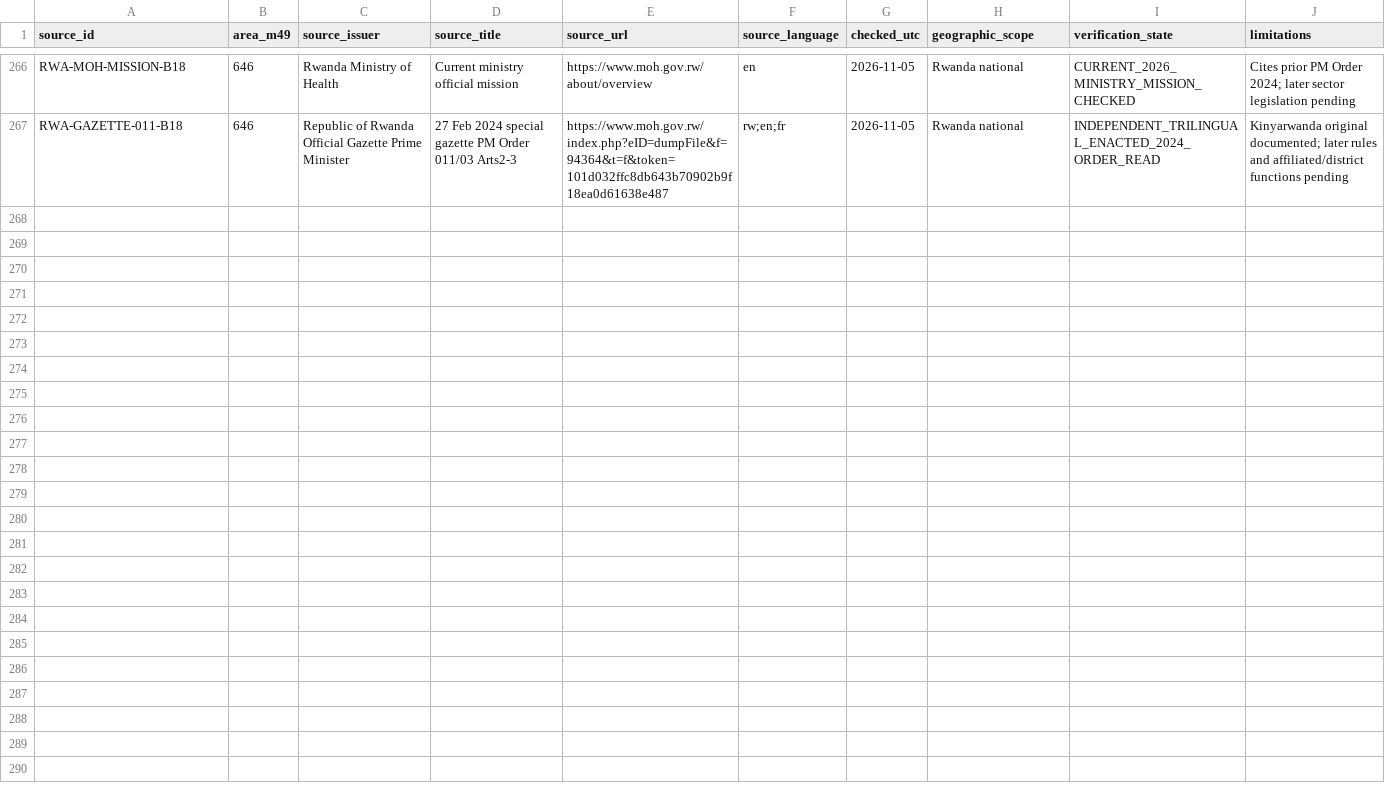
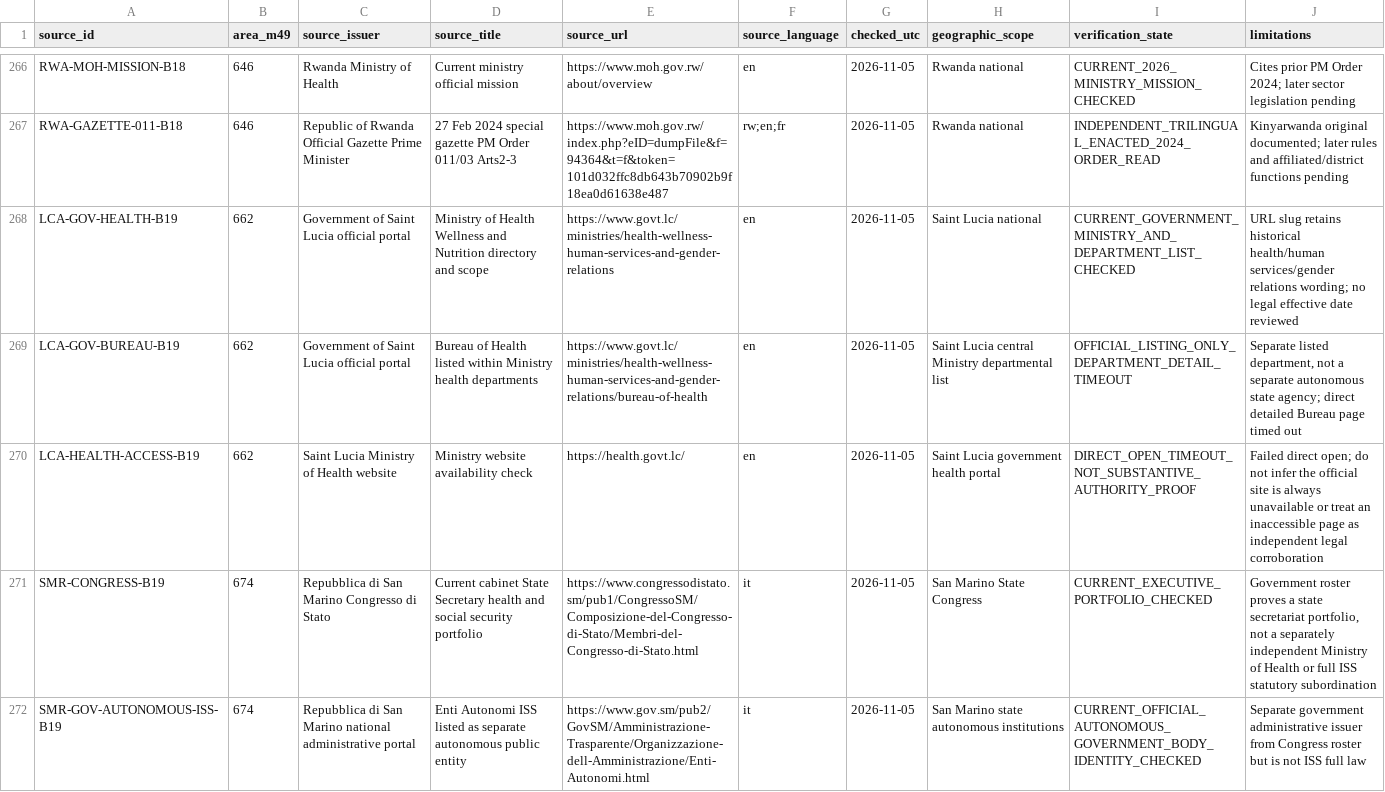
Before and after one commit to PortalHunter/Ethnicy-Based-Optimal-Weight, a CSV file: docs/atlas/handoffs/team-a/PROVENANCE.csv, drawn as a sheet; only a part is shown, gaps mark what is left out; the diff covers the shown part only; the diff names each change by its address in the sheet, - before the commit and + after, or states it on an @@ line.

Commit message:
research(team-a): batch 19 PROVENANCE.csv government health source checks

```diff
--- a/docs/atlas/handoffs/team-a/PROVENANCE.csv
+++ b/docs/atlas/handoffs/team-a/PROVENANCE.csv
+row 268: LCA-GOV-HEALTH-B19 | 662 | Government of Saint Lucia official portal | Ministry of Health Wellness and Nutrition directory and scope | https://www.govt.lc/ministries/health-wellness-human-services-and-gender-relations | en | 2026-11-05 | Saint Lucia national | CURRENT_GOVERNMENT_MINISTRY_AND_DEPARTMENT_LIST_CHECKED | URL slug retains historical health/human services/gender relations wording; no legal effective date reviewed
+row 269: LCA-GOV-BUREAU-B19 | 662 | Government of Saint Lucia official portal | Bureau of Health listed within Ministry health departments | https://www.govt.lc/ministries/health-wellness-human-services-and-gender-relations/bureau-of-health | en | 2026-11-05 | Saint Lucia central Ministry departmental list | OFFICIAL_LISTING_ONLY_DEPARTMENT_DETAIL_TIMEOUT | Separate listed department, not a separate autonomous state agency; direct detailed Bureau page timed out
+row 270: LCA-HEALTH-ACCESS-B19 | 662 | Saint Lucia Ministry of Health website | Ministry website availability check | https://health.govt.lc/ | en | 2026-11-05 | Saint Lucia government health portal | DIRECT_OPEN_TIMEOUT_NOT_SUBSTANTIVE_AUTHORITY_PROOF | Failed direct open; do not infer the official site is always unavailable or treat an inaccessible page as independent legal corroboration
+row 271: SMR-CONGRESS-B19 | 674 | Repubblica di San Marino Congresso di Stato | Current cabinet State Secretary health and social security portfolio | https://www.congressodistato.sm/pub1/CongressoSM/Composizione-del-Congresso-di-Stato/Membri-del-Congresso-di-Stato.html | it | 2026-11-05 | San Marino State Congress | CURRENT_EXECUTIVE_PORTFOLIO_CHECKED | Government roster proves a state secretariat portfolio, not a separately independent Ministry of Health or full ISS statutory subordination
+row 272: SMR-GOV-AUTONOMOUS-ISS-B19 | 674 | Repubblica di San Marino national administrative portal | Enti Autonomi ISS listed as separate autonomous public entity | https://www.gov.sm/pub2/GovSM/Amministrazione-Trasparente/Organizzazione-dell-Amministrazione/Enti-Autonomi.html | it | 2026-11-05 | San Marino state autonomous institutions | CURRENT_OFFICIAL_AUTONOMOUS_GOVERNMENT_BODY_IDENTITY_CHECKED | Separate government administrative issuer from Congress roster but is not ISS full law
```
Also changed, not shown: 4 added rows elsewhere in this file.
